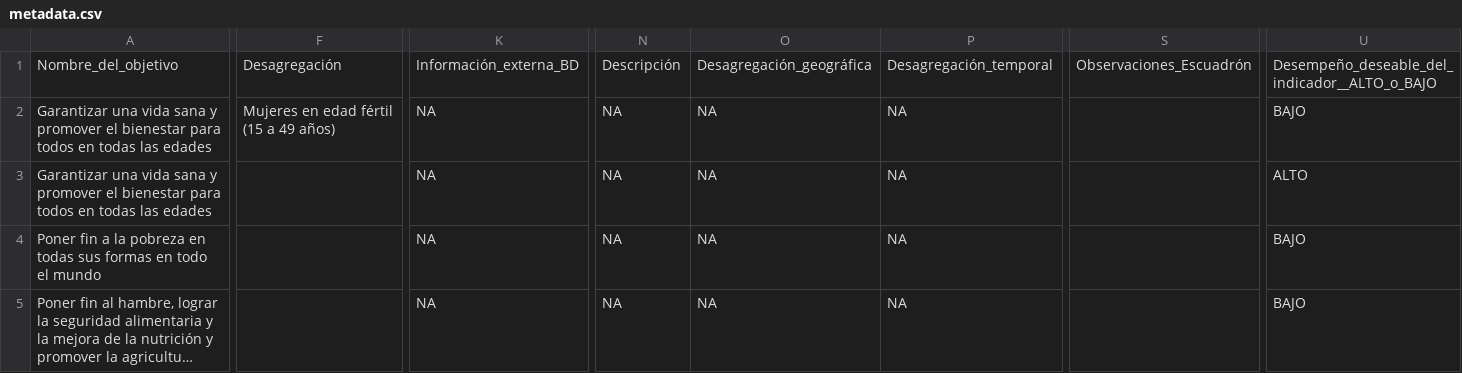
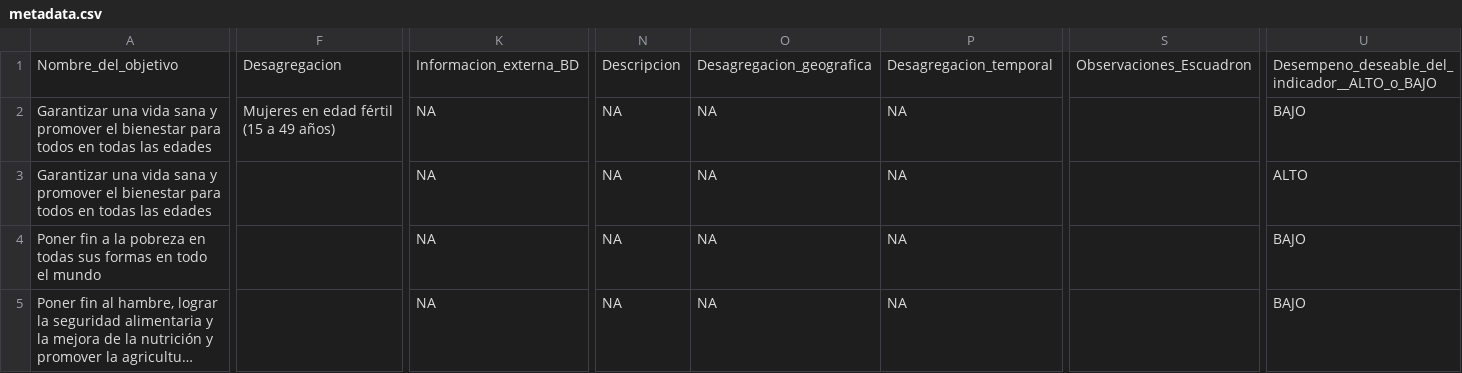
Before and after one commit to EduardoClark/ODS, a CSV file: data-out/metadata.csv, drawn as a sheet; only a part is shown, gaps mark what is left out; long unchanged cells end in …; the diff names each change by its address in the sheet, - before the commit and + after, or states it on an @@ line.

Commit message:
Update metadata.csv

```diff
--- a/data-out/metadata.csv
+++ b/data-out/metadata.csv
-F1: Desagregación
+F1: Desagregacion
-K1: Información_externa_BD
+K1: Informacion_externa_BD
-N1: Descripción
+N1: Descripcion
-O1: Desagregación_geográfica
+O1: Desagregacion_geografica
-P1: Desagregación_temporal
+P1: Desagregacion_temporal
-S1: Observaciones_Escuadrón
+S1: Observaciones_Escuadron
-U1: Desempeño_deseable_del_indicador__ALTO_o_BAJO
+U1: Desempeno_deseable_del_indicador__ALTO_o_BAJO
```
